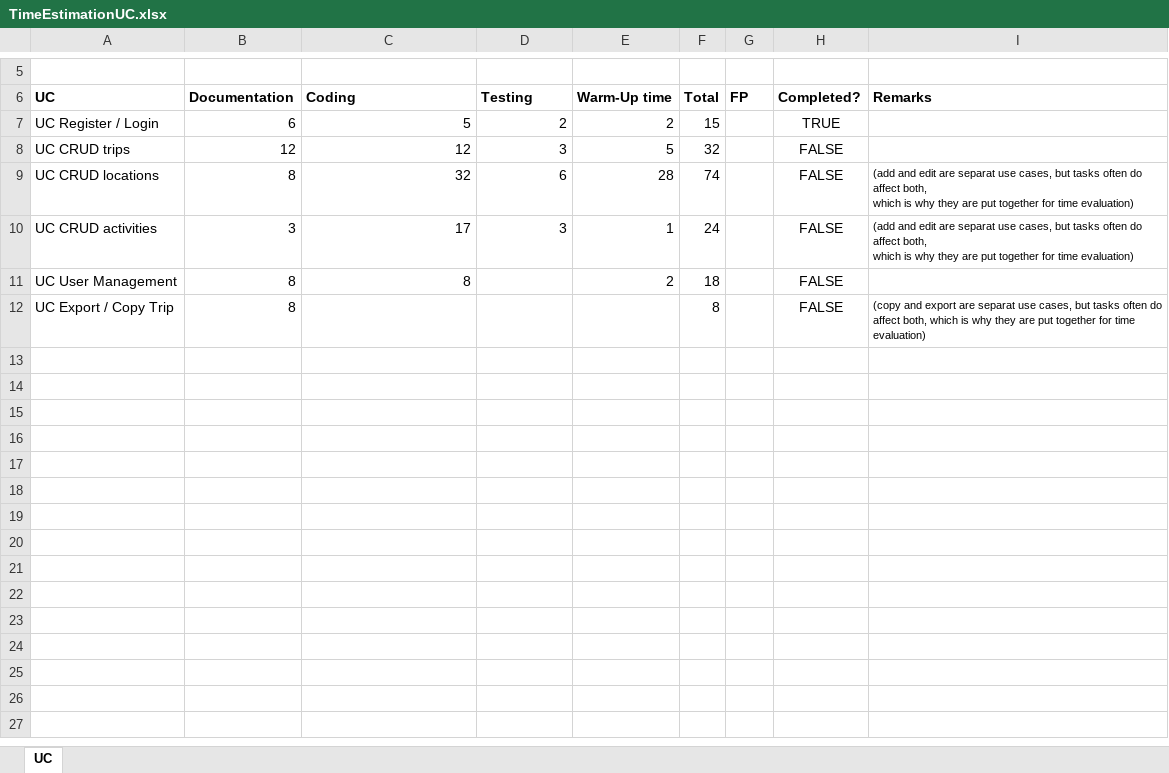
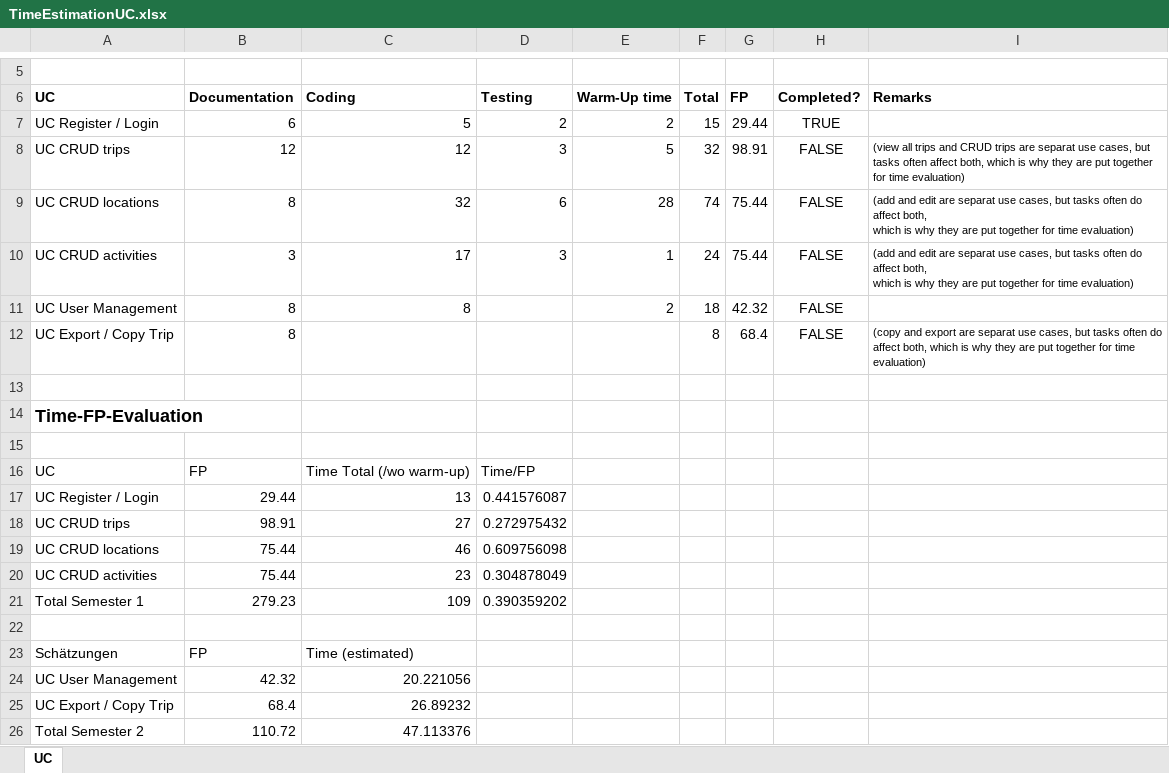
Before and after one commit to Tallround3r/PerfectTime, an Excel workbook: documentation/useCases/TimeEstimationUC.xlsx, sheet UC, drawn as a sheet; only a part is shown, gaps mark what is left out; values as stored, in another font and other column widths than the file's, no borders; charts and pictures and table styles not drawn; the diff names each change by its address in the sheet, - before the commit and + after, or states it on an @@ line.

Commit message:
Time/FP diagram and calculation added

```diff
--- a/documentation/useCases/TimeEstimationUC.xlsx (sheet UC)
+++ b/documentation/useCases/TimeEstimationUC.xlsx (sheet UC)
-G7 (FP): (empty)
+G7 (FP): 29.44
-G8 (FP): (empty)
+G8 (FP): 98.91
-I8 (Remarks): (empty)
+I8 (Remarks): (view all trips and CRUD trips are separat use cases, but tasks often affect both, which is why they are put together for time evaluation)
-G9:G10 (FP): (empty)
+G9:G10 (FP): 75.44
-G11 (FP): (empty)
+G11 (FP): 42.32
-G12 (FP): (empty)
+G12 (FP): 68.4
+row 13: (empty)
+row 14: Time-FP-Evaluation
+row 15: (empty)
+row 16: UC | FP | Time Total (/wo warm-up) | Time/FP
+row 17: UC Register / Login | 29.44 | 13 | 0.441576087
+row 18: UC CRUD trips | 98.91 | 27 | 0.272975432
+row 19: UC CRUD locations | 75.44 | 46 | 0.609756098
+row 20: UC CRUD activities | 75.44 | 23 | 0.304878049
+row 21: Total Semester 1 | 279.23 | 109 | 0.390359202
+row 22: (empty)
+row 23: Schätzungen | FP | Time (estimated)
+row 24: UC User Management | 42.32 | 20.221056
+row 25: UC Export / Copy Trip | 68.4 | 26.89232
+row 26: Total Semester 2 | 110.72 | 47.113376
```
Also changed, not shown: charts or pictures, 1 other file.
